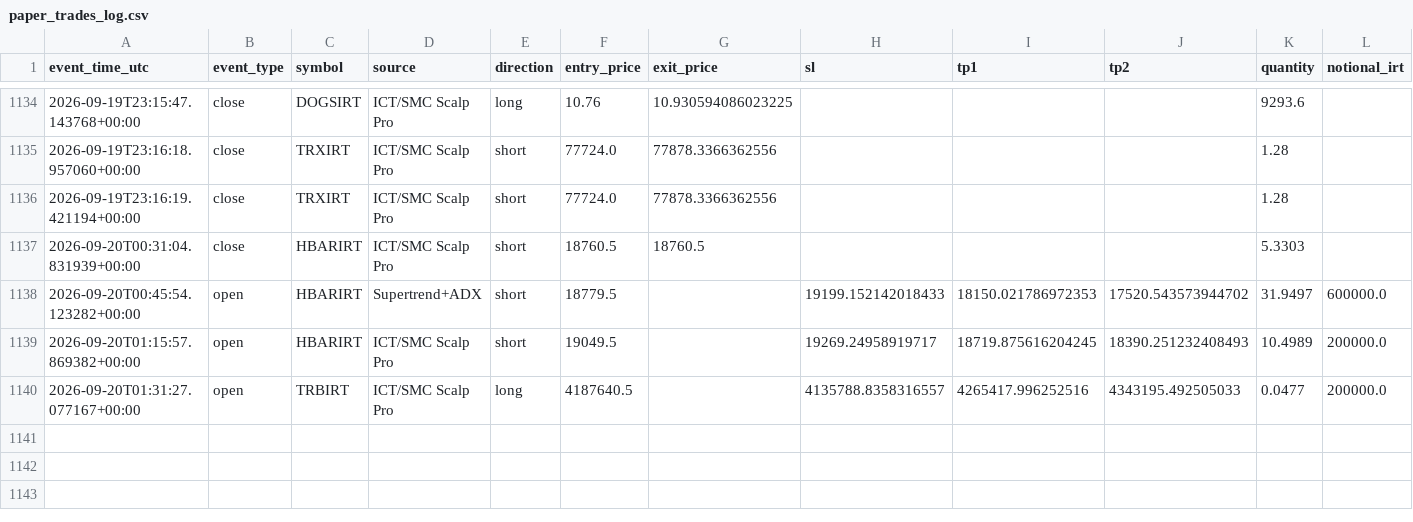
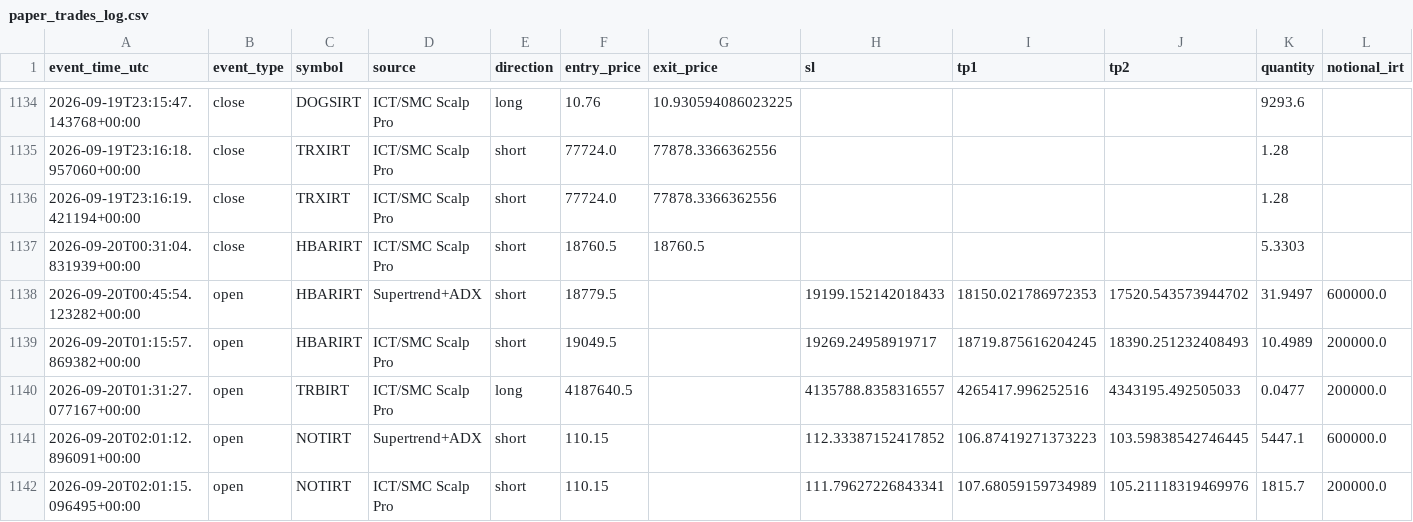
Before and after one commit to amirtorofi-sketch/abdeal-live-trading, a CSV file: bot1_live/paper_trades_log.csv, drawn as a sheet; only a part is shown, gaps mark what is left out; rows hold the shown columns only; the diff names each change by its address in the sheet, - before the commit and + after, or states it on an @@ line.

Commit message:
update bot1 state/paper log [skip ci]

```diff
--- a/bot1_live/paper_trades_log.csv
+++ b/bot1_live/paper_trades_log.csv
+row 1141: 2026-09-20T02:01:12.896091+00:00 | open | NOTIRT | Supertrend+ADX | short | 110.15 |  | 112.33387152417852 | 106.87419271373223 | 103.59838542746445 | 5447.1 | 600000.0
+row 1142: 2026-09-20T02:01:15.096495+00:00 | open | NOTIRT | ICT/SMC Scalp Pro | short | 110.15 |  | 111.79627226843341 | 107.68059159734989 | 105.21118319469976 | 1815.7 | 200000.0
```
Also changed, not shown: 1 other file.
